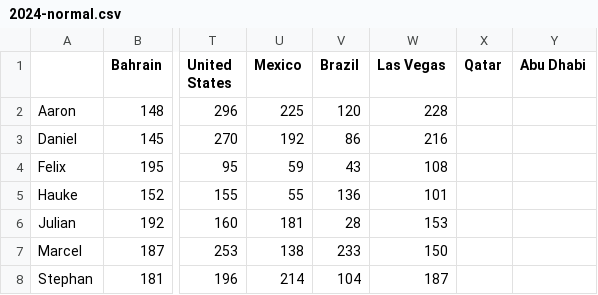
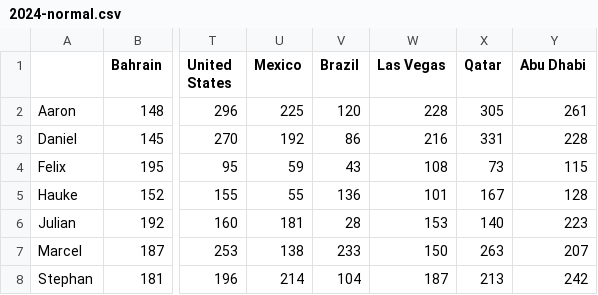
Before and after one commit to sbthepotato/F1-Fantasy-Graphs, a CSV file: results/2024-normal.csv, drawn as a sheet; only a part is shown, gaps mark what is left out; the diff names each change by its address in the sheet, - before the commit and + after, or states it on an @@ line.

```diff
--- a/results/2024-normal.csv
+++ b/results/2024-normal.csv
-X2 (Qatar): (empty)
+X2 (Qatar): 305
-Y2 (Abu Dhabi): (empty)
+Y2 (Abu Dhabi): 261
-X3 (Qatar): (empty)
+X3 (Qatar): 331
-Y3 (Abu Dhabi): (empty)
+Y3 (Abu Dhabi): 228
-X4 (Qatar): (empty)
+X4 (Qatar): 73
-Y4 (Abu Dhabi): (empty)
+Y4 (Abu Dhabi): 115
-X5 (Qatar): (empty)
+X5 (Qatar): 167
-Y5 (Abu Dhabi): (empty)
+Y5 (Abu Dhabi): 128
-X6 (Qatar): (empty)
+X6 (Qatar): 140
-Y6 (Abu Dhabi): (empty)
+Y6 (Abu Dhabi): 223
-X7 (Qatar): (empty)
+X7 (Qatar): 263
-Y7 (Abu Dhabi): (empty)
+Y7 (Abu Dhabi): 207
-X8 (Qatar): (empty)
+X8 (Qatar): 213
-Y8 (Abu Dhabi): (empty)
+Y8 (Abu Dhabi): 242
```
Also changed, not shown: results/2024-hard.csv, 3 other files.
